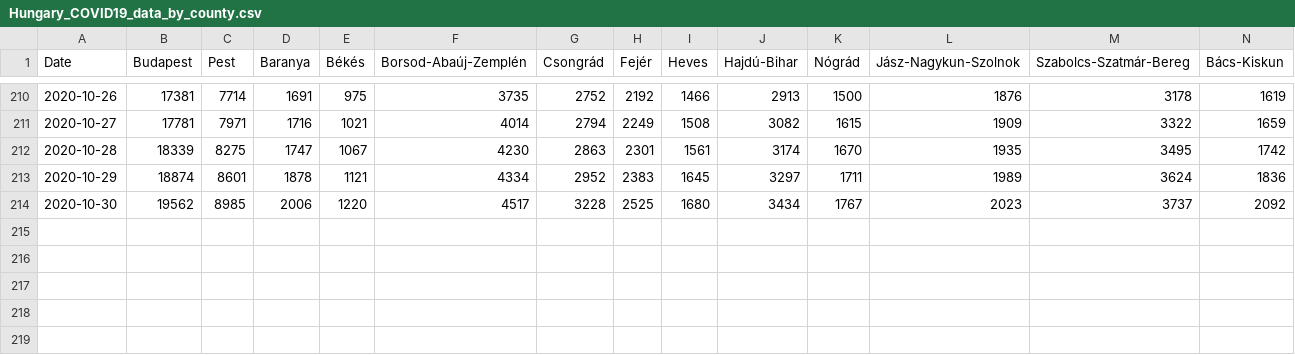
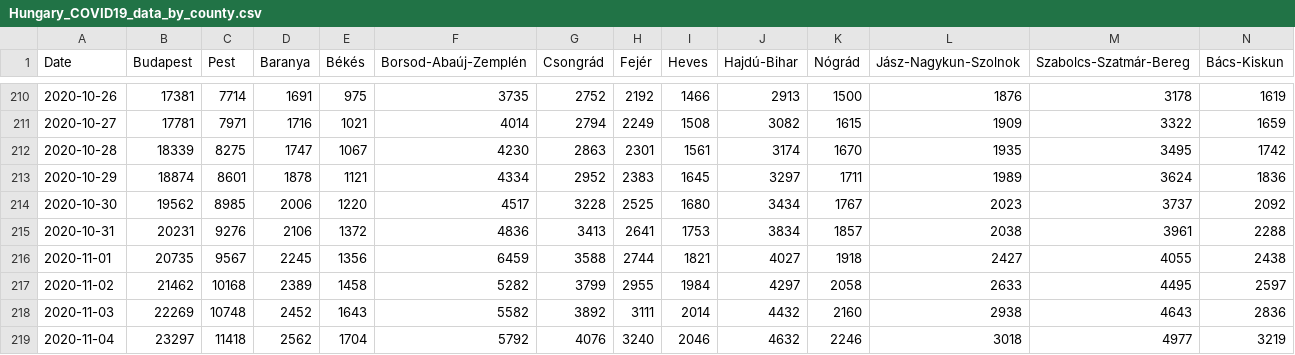
Before and after one commit to nickgon/Hungary-COVID19-Data, a CSV file: Hungary_COVID19_data_by_county.csv, drawn as a sheet; only a part is shown, gaps mark what is left out; rows hold the shown columns only; the diff names each change by its address in the sheet, - before the commit and + after, or states it on an @@ line.

Commit message:
Nov 3-4 Data
Looking at past data, there is a large increase and decrease in reported cases in Borshod Abauj Zemplen on November 1st. There's been no reason provided by the reporting agency

```diff
--- a/Hungary_COVID19_data_by_county.csv
+++ b/Hungary_COVID19_data_by_county.csv
+row 215: 2020-10-31 | 20231 | 9276 | 2106 | 1372 | 4836 | 3413 | 2641 | 1753 | 3834 | 1857 | 2038 | 3961 | 2288
+row 216: 2020-11-01 | 20735 | 9567 | 2245 | 1356 | 6459 | 3588 | 2744 | 1821 | 4027 | 1918 | 2427 | 4055 | 2438
+row 217: 2020-11-02 | 21462 | 10168 | 2389 | 1458 | 5282 | 3799 | 2955 | 1984 | 4297 | 2058 | 2633 | 4495 | 2597
+row 218: 2020-11-03 | 22269 | 10748 | 2452 | 1643 | 5582 | 3892 | 3111 | 2014 | 4432 | 2160 | 2938 | 4643 | 2836
+row 219: 2020-11-04 | 23297 | 11418 | 2562 | 1704 | 5792 | 4076 | 3240 | 2046 | 4632 | 2246 | 3018 | 4977 | 3219
```
Also changed, not shown: Hungary_COVID19_data_total.csv, 3 other files.
